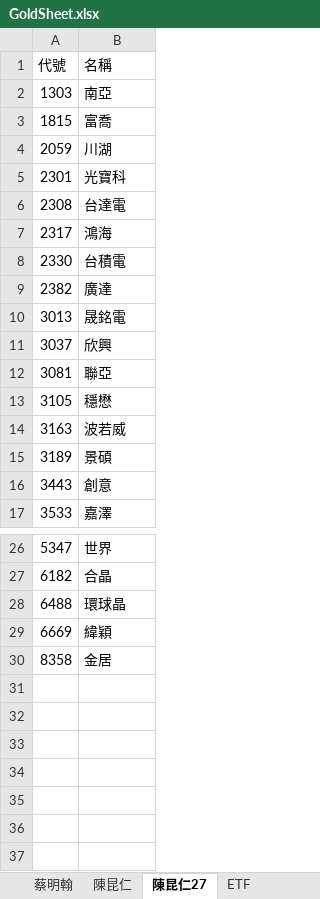
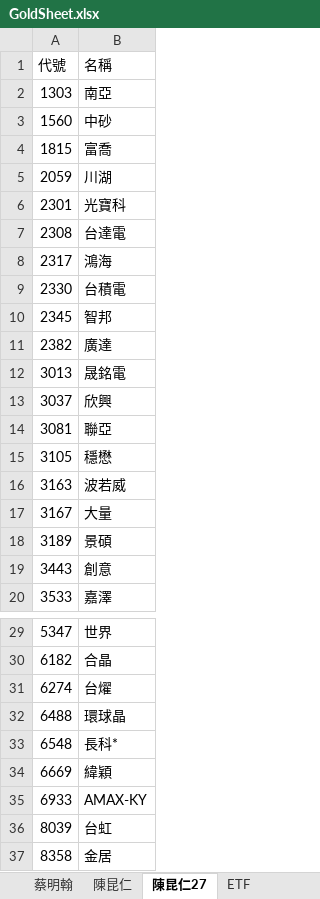
Before and after one commit to ONicole0101/Gold, an Excel workbook: Allcsv/GoldSheet.xlsx, sheet 陳昆仁27, drawn as a sheet; only a part is shown, gaps mark what is left out; values as stored, in another font and other column widths than the file's, no cell formats; the diff names each change by its address in the sheet, - before the commit and + after, or states it on an @@ line.

```diff
--- a/Allcsv/GoldSheet.xlsx (sheet 陳昆仁27)
+++ b/Allcsv/GoldSheet.xlsx (sheet 陳昆仁27)
+row 3: 1560 | 中砂
+row 10: 2345 | 智邦
+row 17: 3167 | 大量
+row 31: 6274 | 台燿
+row 33: 6548 | 長科*
+row 35: 6933 | AMAX-KY
+row 36: 8039 | 台虹
```
Also changed, not shown: sheet 陳昆仁, sheet 杜金龍27, sheet 1.留意賣, cell formats.
